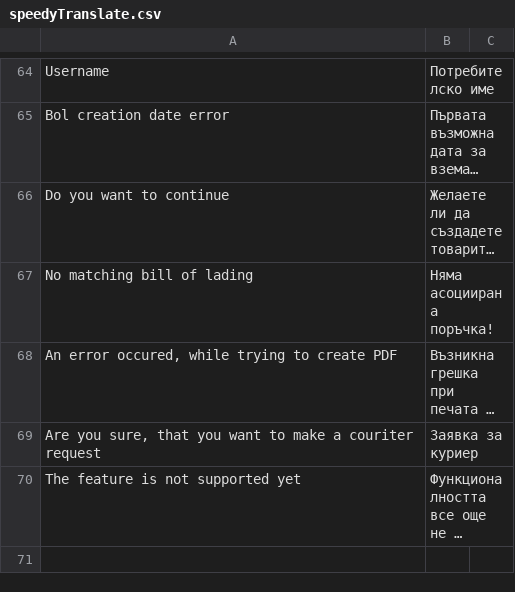
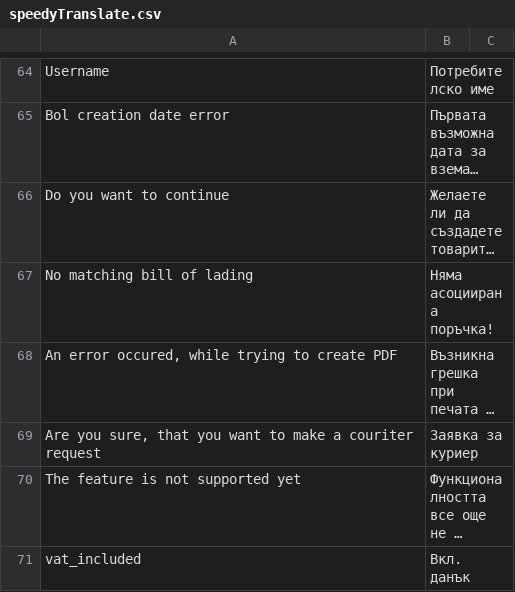
Before and after one commit to OpenMageModuleFostering/speedy_shipping, a CSV file: app/locale/bg_BG/speedyTranslate.csv, drawn as a sheet; only a part is shown, gaps mark what is left out; long unchanged cells end in …; the diff names each change by its address in the sheet, - before the commit and + after, or states it on an @@ line.

```diff
--- a/app/locale/bg_BG/speedyTranslate.csv
+++ b/app/locale/bg_BG/speedyTranslate.csv
+row 71: vat_included | Вкл. данък
```
Also changed, not shown: 27 other files.
